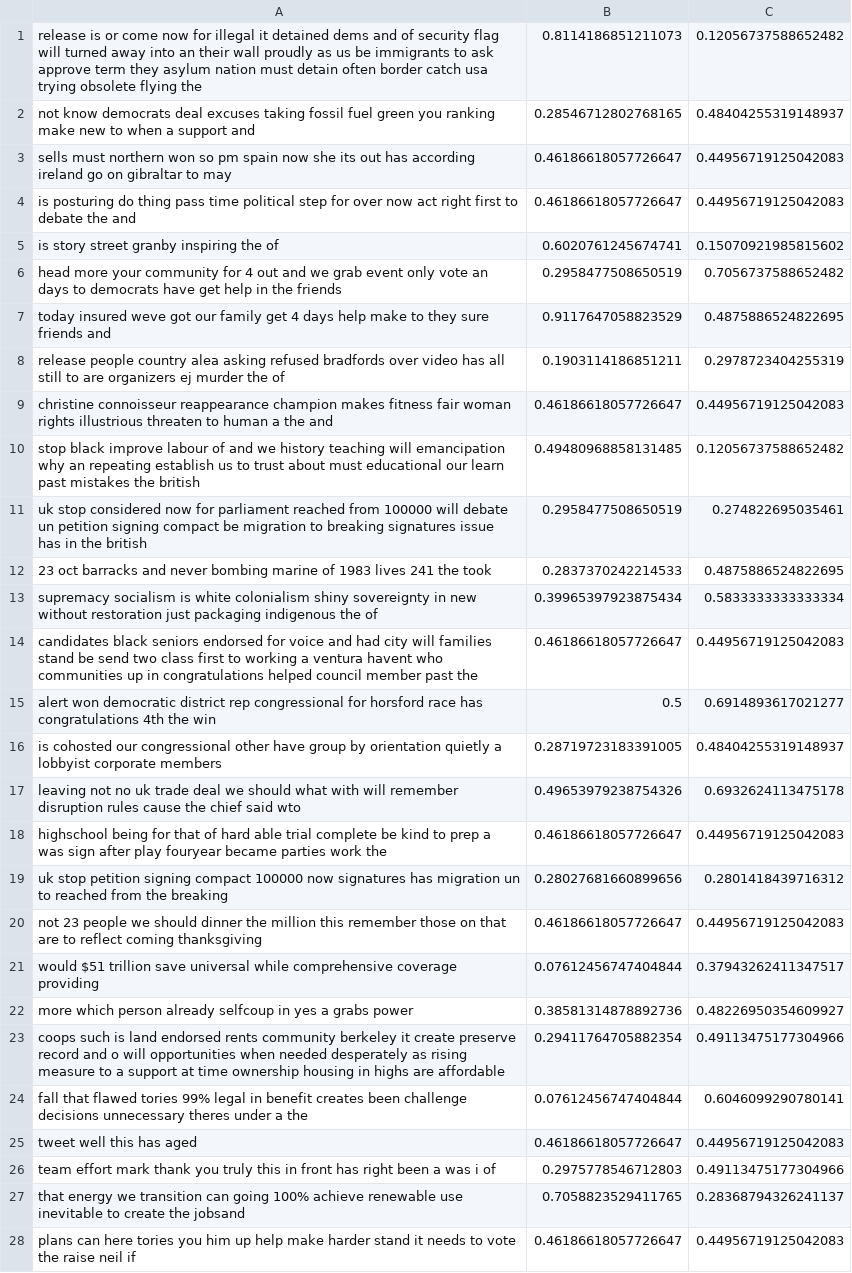
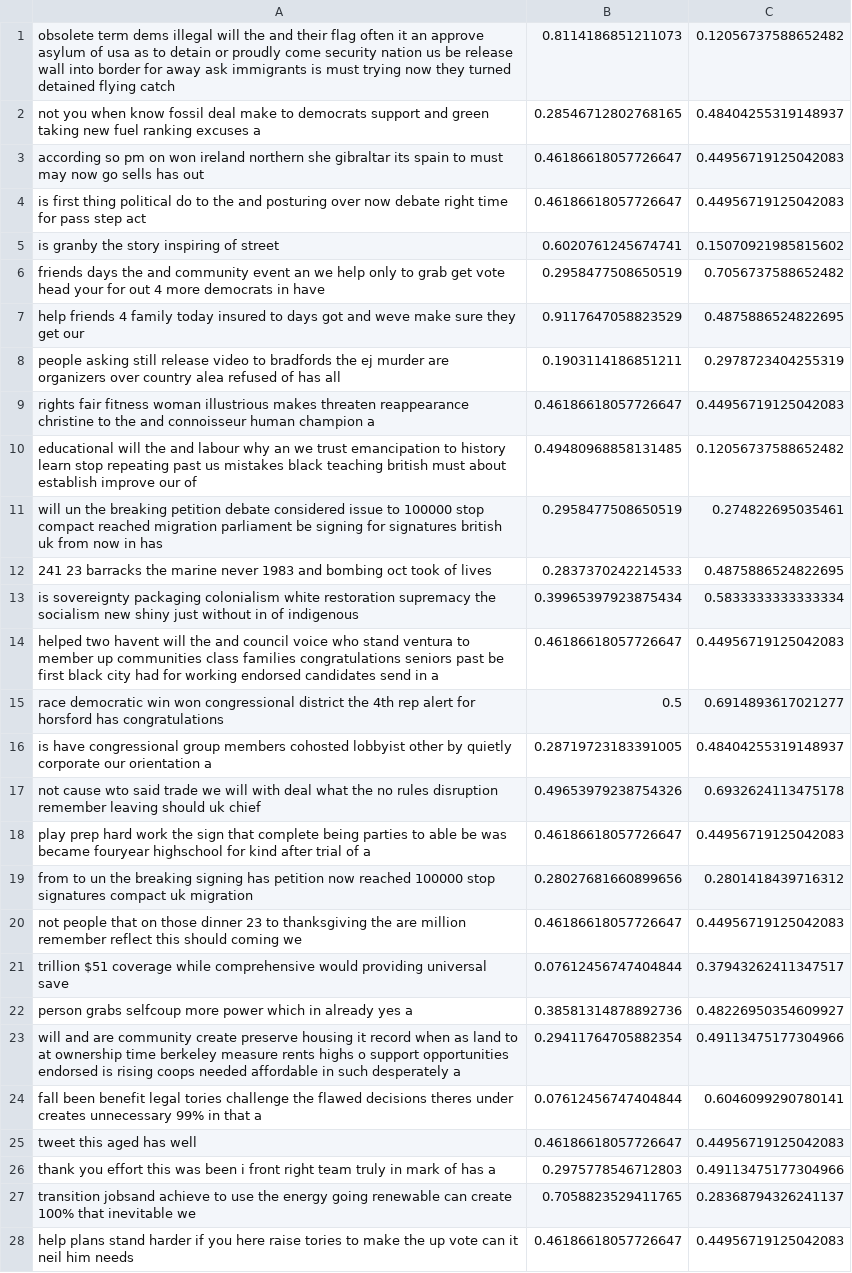
Before and after one commit to Christopher-P/PoliClass, a CSV file: data/polisent_red/dev.csv, drawn as a sheet; only a part is shown; the diff covers the shown part only; the diff names each change by its address in the sheet, - before the commit and + after, or states it on an @@ line.

```diff
--- a/data/polisent_red/dev.csv
+++ b/data/polisent_red/dev.csv
-A1: release is or come now for illegal it detained dems and of security flag will turned away into an their wall proudly as us be immigrants to ask approve term they asylum nation must detain often border catch usa trying obsolete flying the
+A1: obsolete term dems illegal will the and their flag often it an approve asylum of usa as to detain or proudly come security nation us be release wall into border for away ask immigrants is must trying now they turned detained flying catch
-A2: not know democrats deal excuses taking fossil fuel green you ranking make new to when a support and
+A2: not you when know fossil deal make to democrats support and green taking new fuel ranking excuses a
-A3: sells must northern won so pm spain now she its out has according ireland go on gibraltar to may
+A3: according so pm on won ireland northern she gibraltar its spain to must may now go sells has out
-A4: is posturing do thing pass time political step for over now act right first to debate the and
+A4: is first thing political do to the and posturing over now debate right time for pass step act
-A5: is story street granby inspiring the of
+A5: is granby the story inspiring of street
-A6: head more your community for 4 out and we grab event only vote an days to democrats have get help in the friends
+A6: friends days the and community event an we help only to grab get vote head your for out 4 more democrats in have
-A7: today insured weve got our family get 4 days help make to they sure friends and
+A7: help friends 4 family today insured to days got and weve make sure they get our
-A8: release people country alea asking refused bradfords over video has all still to are organizers ej murder the of
+A8: people asking still release video to bradfords the ej murder are organizers over country alea refused of has all
-A9: christine connoisseur reappearance champion makes fitness fair woman rights illustrious threaten to human a the and
+A9: rights fair fitness woman illustrious makes threaten reappearance christine to the and connoisseur human champion a
-A10: stop black improve labour of and we history teaching will emancipation why an repeating establish us to trust about must educational our learn past mistakes the british
+A10: educational will the and labour why an we trust emancipation to history learn stop repeating past us mistakes black teaching british must about establish improve our of
-A11: uk stop considered now for parliament reached from 100000 will debate un petition signing compact be migration to breaking signatures issue has in the british
+A11: will un the breaking petition debate considered issue to 100000 stop compact reached migration parliament be signing for signatures british uk from now in has
-A12: 23 oct barracks and never bombing marine of 1983 lives 241 the took
+A12: 241 23 barracks the marine never 1983 and bombing oct took of lives
-A13: supremacy socialism is white colonialism shiny sovereignty in new without restoration just packaging indigenous the of
+A13: is sovereignty packaging colonialism white restoration supremacy the socialism new shiny just without in of indigenous
-A14: candidates black seniors endorsed for voice and had city will families stand be send two class first to working a ventura havent who communities up in congratulations helped council member past the
+A14: helped two havent will the and council voice who stand ventura to member up communities class families congratulations seniors past be first black city had for working endorsed candidates send in a
-A15: alert won democratic district rep congressional for horsford race has congratulations 4th the win
+A15: race democratic win won congressional district the 4th rep alert for horsford has congratulations
-A16: is cohosted our congressional other have group by orientation quietly a lobbyist corporate members
+A16: is have congressional group members cohosted lobbyist other by quietly corporate our orientation a
-A17: leaving not no uk trade deal we should what with will remember disruption rules cause the chief said wto
+A17: not cause wto said trade we will with deal what the no rules disruption remember leaving should uk chief
-A18: highschool being for that of hard able trial complete be kind to prep a was sign after play fouryear became parties work the
+A18: play prep hard work the sign that complete being parties to able be was became fouryear highschool for kind after trial of a
-A19: uk stop petition signing compact 100000 now signatures has migration un to reached from the breaking
+A19: from to un the breaking signing has petition now reached 100000 stop signatures compact uk migration
-A20: not 23 people we should dinner the million this remember those on that are to reflect coming thanksgiving
+A20: not people that on those dinner 23 to thanksgiving the are million remember reflect this should coming we
-A21: would $51 trillion save universal while comprehensive coverage providing
+A21: trillion $51 coverage while comprehensive would providing universal save
-A22: more which person already selfcoup in yes a grabs power
+A22: person grabs selfcoup more power which in already yes a
-A23: coops such is land endorsed rents community berkeley it create preserve record and o will opportunities when needed desperately as rising measure to a support at time ownership housing in highs are affordable
+A23: will and are community create preserve housing it record when as land to at ownership time berkeley measure rents highs o support opportunities endorsed is rising coops needed affordable in such desperately a
-A24: fall that flawed tories 99% legal in benefit creates been challenge decisions unnecessary theres under a the
+A24: fall been benefit legal tories challenge the flawed decisions theres under creates unnecessary 99% in that a
-A25: tweet well this has aged
+A25: tweet this aged has well
-A26: team effort mark thank you truly this in front has right been a was i of
+A26: thank you effort this was been i front right team truly in mark of has a
-A27: that energy we transition can going 100% achieve renewable use inevitable to create the jobsand
+A27: transition jobsand achieve to use the energy going renewable can create 100% that inevitable we
-A28: plans can here tories you him up help make harder stand it needs to vote the raise neil if
+A28: help plans stand harder if you here raise tories to make the up vote can it neil him needs
```
Also changed, not shown: 22 edited cells elsewhere in this file, data/polisent_raw/dev.csv, data/polisent_raw/full.csv, 7 other files.
